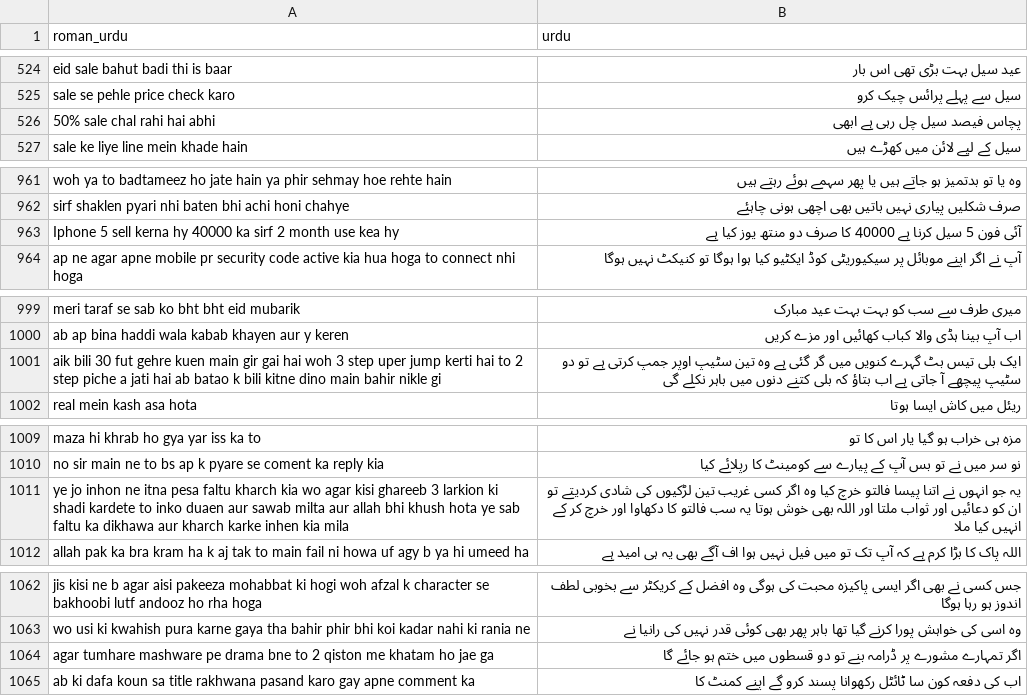
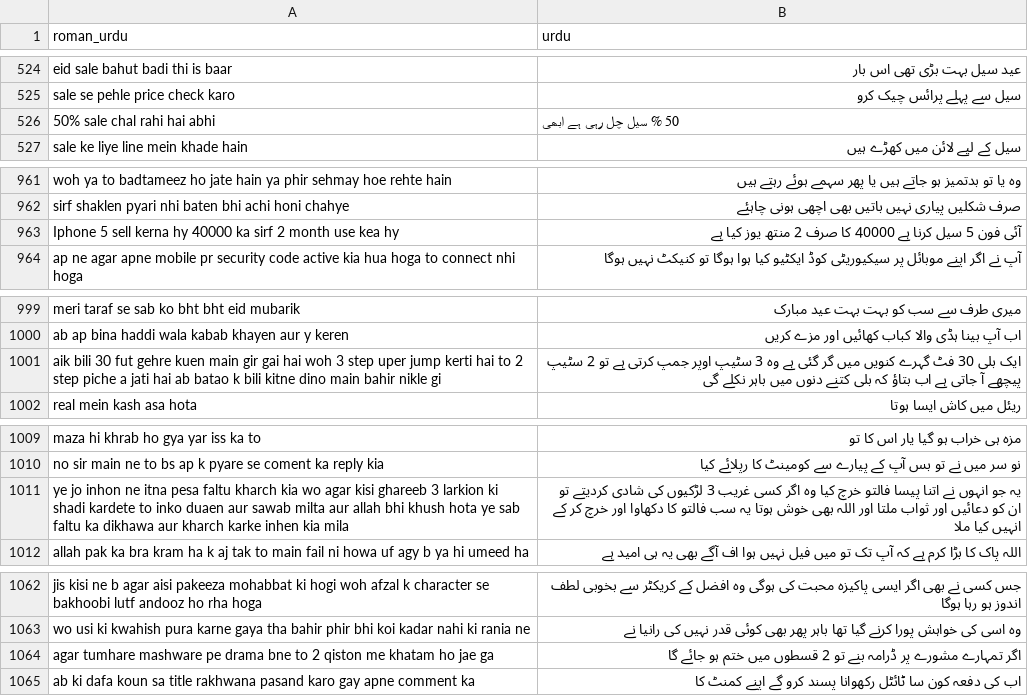
Before and after one commit to Maaz-x14/roman_urdu-to-urdu-dataset, a CSV file: final_transliteration_dataset.csv, drawn as a sheet; only a part is shown, gaps mark what is left out; the diff covers the shown part only.

Commit message:
Fixed numeric issues in dataset

```diff
--- a/final_transliteration_dataset.csv
+++ b/final_transliteration_dataset.csv
@@ -525,3 +525,3 @@ eid sale bahut badi thi is baar,عید سیل بہت بڑی تھی اس بار
 sale se pehle price check karo,سیل سے پہلے پرائس چیک کرو
-50% sale chal rahi hai abhi,پچاس فیصد سیل چل رہی ہے ابھی
+50% sale chal rahi hai abhi,50 % سیل چل رہی ہے ابھی
 sale ke liye line mein khade hain,سیل کے لیے لائن میں کھڑے ہیں
@@ -962,3 +962,3 @@ woh ya to badtameez ho jate hain ya phir sehmay hoe rehte hain,وہ یا تو ب
 sirf shaklen pyari nhi baten bhi achi honi chahye,صرف شکلیں پیاری نہیں باتیں بھی اچھی ہونی چاہئے
-Iphone 5 sell kerna hy 40000 ka sirf 2 month use kea hy,آئی فون 5 سیل کرنا ہے 40000 کا صرف دو منتھ یوز کیا ہے
+Iphone 5 sell kerna hy 40000 ka sirf 2 month use kea hy,آئی فون 5 سیل کرنا ہے 40000 کا صرف 2 منتھ یوز کیا ہے
 ap ne agar apne mobile pr security code active kia hua hoga to connect nhi hoga,آپ نے اگر اپنے موبائل پر سیکیوریٹی کوڈ ایکٹیو کیا ہوا ہوگا تو کنیکٹ نہیں ہوگا
@@ -1000,3 +1000,3 @@ meri taraf se sab ko bht bht eid mubarik,میری طرف سے سب کو بہت
 ab ap bina haddi wala kabab khayen aur y keren,اب آپ بینا ہڈی والا کباب کھائیں اور مزے کریں
-aik bili 30 fut gehre kuen main gir gai hai woh 3 step uper jump kerti hai to 2 step piche a jati hai ab batao k bili kitne dino main bahir nikle gi,ایک بلی تیس بٹ گہرے کنویں میں گر گئی ہے وہ تین سٹیپ اوپر جمپ کرتی ہے تو دو سٹیپ پیچھے آ جاتی ہے اب بتاﺅ کہ بلی کتنے دنوں میں باہر نکلے گی
+aik bili 30 fut gehre kuen main gir gai hai woh 3 step uper jump kerti hai to 2 step piche a jati hai ab batao k bili kitne dino main bahir nikle gi,ایک بلی 30 فٹ گہرے کنویں میں گر گئی ہے وہ 3 سٹیپ اوپر جمپ کرتی ہے تو 2 سٹیپ پیچھے آ جاتی ہے اب بتاﺅ کہ بلی کتنے دنوں میں باہر نکلے گی
 real mein kash asa hota,ریئل میں کاش ایسا ہوتا
@@ -1010,3 +1010,3 @@ maza hi khrab ho gya yar iss ka to,مزہ ہی خراب ہو گیا یار اس
 no sir main ne to bs ap k pyare se coment ka reply kia,نو سر میں نے تو بس آپ کے پیارے سے کومینٹ کا رپلائے کیا
-ye jo inhon ne itna pesa faltu kharch kia wo agar kisi ghareeb 3 larkion ki shadi kardete to inko duaen aur sawab milta aur allah bhi khush hota ye sab faltu ka dikhawa aur kharch karke inhen kia mila,یہ جو انہوں نے اتنا پیسا فالتو خرچ کیا وہ اگر کسی غریب تین لڑکیوں کی شادی کردیتے تو ان کو دعائیں اور ثواب ملتا اور اللہ بھی خوش ہوتا یہ سب فالتو کا دکھاوا اور خرچ کر کے انہیں کیا ملا
+ye jo inhon ne itna pesa faltu kharch kia wo agar kisi ghareeb 3 larkion ki shadi kardete to inko duaen aur sawab milta aur allah bhi khush hota ye sab faltu ka dikhawa aur kharch karke inhen kia mila,یہ جو انہوں نے اتنا پیسا فالتو خرچ کیا وہ اگر کسی غریب 3 لڑکیوں کی شادی کردیتے تو ان کو دعائیں اور ثواب ملتا اور اللہ بھی خوش ہوتا یہ سب فالتو کا دکھاوا اور خرچ کر کے انہیں کیا ملا
 allah pak ka bra kram ha k aj tak to main fail ni howa uf agy b ya hi umeed ha,اللہ پاک کا بڑا کرم ہے کہ آپ تک تو میں فیل نہیں ہوا اف آگے بھی یہ ہی امید ہے
@@ -1063,3 +1063,3 @@ jis kisi ne b agar aisi pakeeza mohabbat ki hogi woh afzal k character se bakhoo
 wo usi ki kwahish pura karne gaya tha bahir phir bhi koi kadar nahi ki rania ne,وہ اسی کی خواہش پورا کرنے گیا تھا باہر پھر بھی کوئی قدر نہیں کی رانیا نے
-agar tumhare mashware pe drama bne to 2 qiston me khatam ho jae ga,اگر تمہارے مشورے پر ڈرامہ بنے تو دو قسطوں میں ختم ہو جائے گا
+agar tumhare mashware pe drama bne to 2 qiston me khatam ho jae ga,اگر تمہارے مشورے پر ڈرامہ بنے تو 2 قسطوں میں ختم ہو جائے گا
 ab ki dafa koun sa title rakhwana pasand karo gay apne comment ka,اب کی دفعہ  کون سا ٹائٹل رکھوانا پسند کرو گے اپنے کمنٹ کا
```
Also changed, not shown: 3 edited cells elsewhere in this file.
